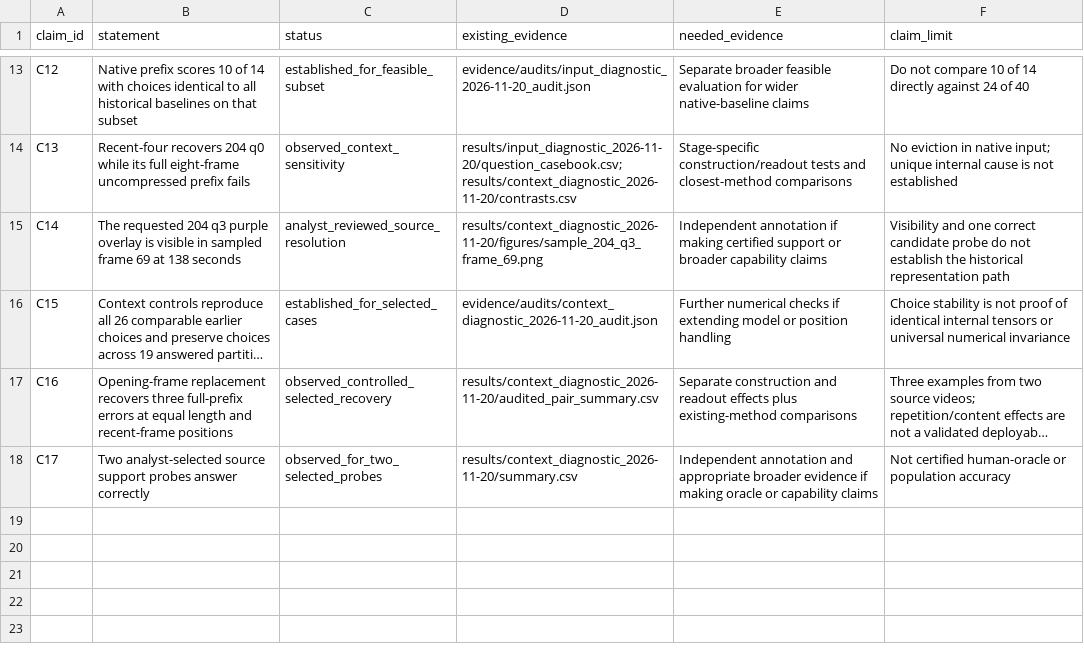
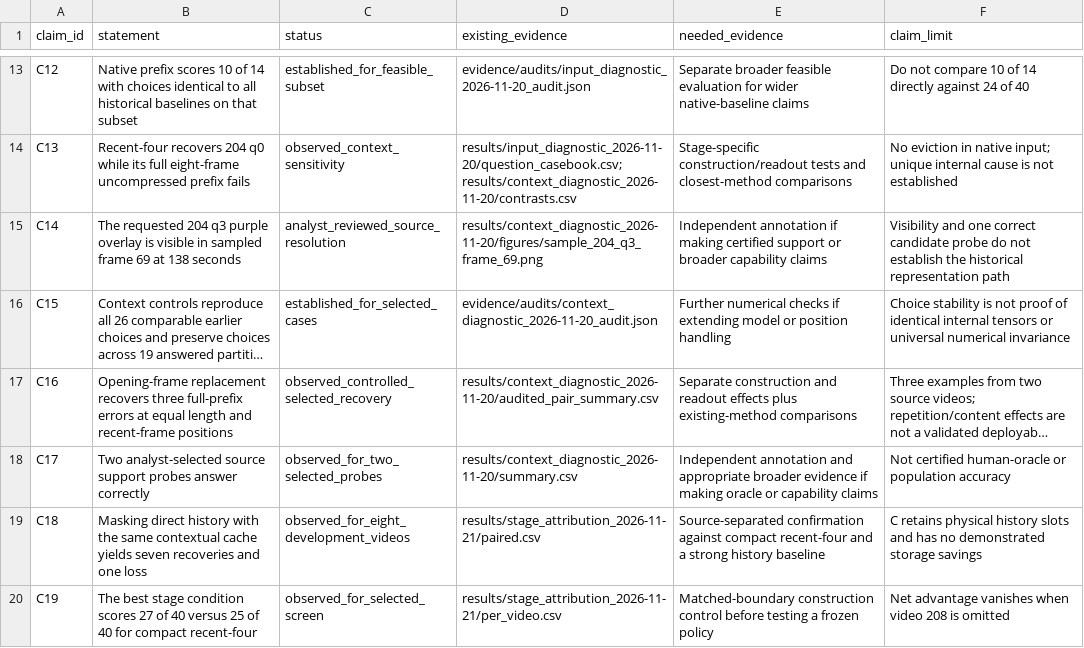
Before and after one commit to md-hameem/HERMES-reproduction, a CSV file: paper/neurocomputing/claim_evidence.csv, drawn as a sheet; only a part is shown, gaps mark what is left out; long unchanged cells end in …; the diff names each change by its address in the sheet, - before the commit and + after, or states it on an @@ line.

Commit message:
Audit completed stage attribution and document next control

```diff
--- a/paper/neurocomputing/claim_evidence.csv
+++ b/paper/neurocomputing/claim_evidence.csv
+row 19: C18 | Masking direct history with the same contextual cache yields seven recoveries and one loss | observed_for_eight_development_videos | results/stage_attribution_2026-11-21/paired.csv | Source-separated confirmation against compact recent-four and a strong history baseline | C retains physical history slots and has no demonstrated storage savings
+row 20: C19 | The best stage condition scores 27 of 40 versus 25 of 40 for compact recent-four | observed_for_selected_screen | results/stage_attribution_2026-11-21/per_video.csv | Matched-boundary construction control before testing a frozen policy | Net advantage vanishes when video 208 is omitted
```
Also changed, not shown: 19 other files.
